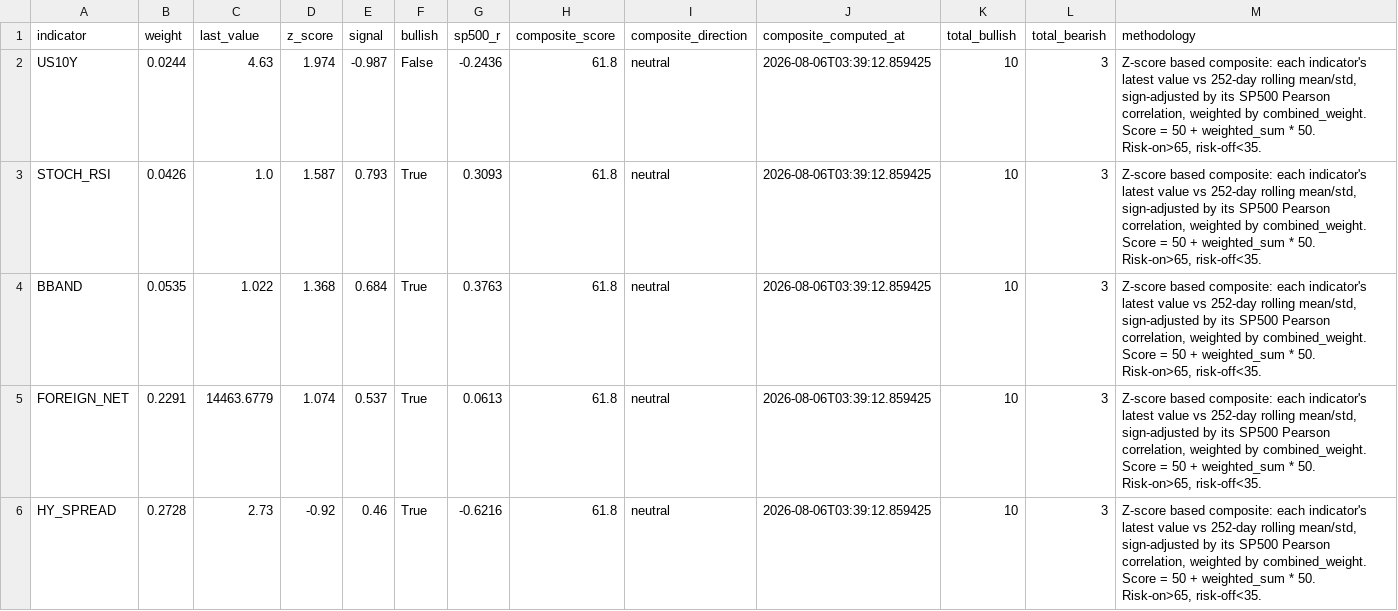
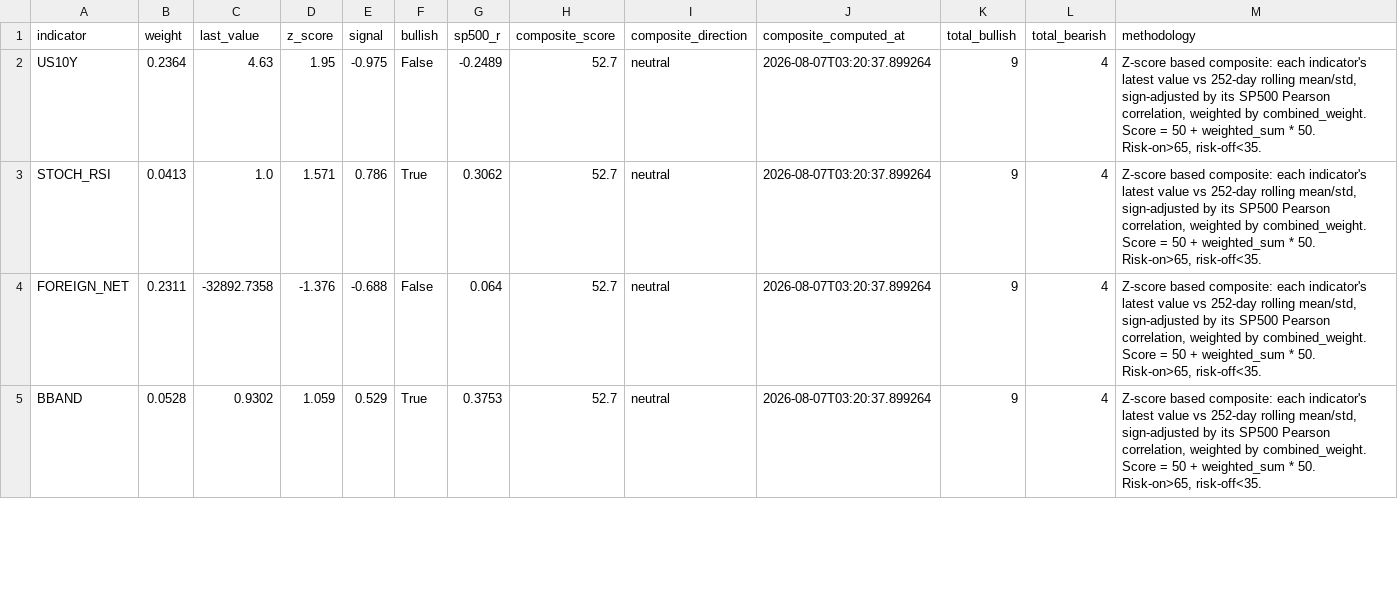
Before and after one commit to HwangatWork/AI-Analyzer, a CSV file: output/market_signals.csv, drawn as a sheet; only a part is shown; the diff covers the shown part only.

```diff
--- a/output/market_signals.csv
+++ b/output/market_signals.csv
@@ -1,6 +1,5 @@
 indicator,weight,last_value,z_score,signal,bullish,sp500_r,composite_score,composite_direction,composite_computed_at,total_bullish,total_bearish,methodology
-US10Y,0.0244,4.63,1.974,-0.987,False,-0.2436,61.8,neutral,2026-08-06T03:39:12.859425,10,3,"Z-score based composite: each indicator's latest value vs 252-day rolling mean/std, sign-adjusted by its SP500 Pearson correlation, weighted by combined_weight. Score = 50 + weighted_sum * 50. Risk-on>65, risk-off<35."
-STOCH_RSI,0.0426,1.0,1.587,0.793,True,0.3093,61.8,neutral,2026-08-06T03:39:12.859425,10,3,"Z-score based composite: each indicator's latest value vs 252-day rolling mean/std, sign-adjusted by its SP500 Pearson correlation, weighted by combined_weight. Score = 50 + weighted_sum * 50. Risk-on>65, risk-off<35."
-BBAND,0.0535,1.022,1.368,0.684,True,0.3763,61.8,neutral,2026-08-06T03:39:12.859425,10,3,"Z-score based composite: each indicator's latest value vs 252-day rolling mean/std, sign-adjusted by its SP500 Pearson correlation, weighted by combined_weight. Score = 50 + weighted_sum * 50. Risk-on>65, risk-off<35."
-FOREIGN_NET,0.2291,14463.6779,1.074,0.537,True,0.0613,61.8,neutral,2026-08-06T03:39:12.859425,10,3,"Z-score based composite: each indicator's latest value vs 252-day rolling mean/std, sign-adjusted by its SP500 Pearson correlation, weighted by combined_weight. Score = 50 + weighted_sum * 50. Risk-on>65, risk-off<35."
-HY_SPREAD,0.2728,2.73,-0.92,0.46,True,-0.6216,61.8,neutral,2026-08-06T03:39:12.859425,10,3,"Z-score based composite: each indicator's latest value vs 252-day rolling mean/std, sign-adjusted by its SP500 Pearson correlation, weighted by combined_weight. Score = 50 + weighted_sum * 50. Risk-on>65, risk-off<35."
+US10Y,0.2364,4.63,1.95,-0.975,False,-0.2489,52.7,neutral,2026-08-07T03:20:37.899264,9,4,"Z-score based composite: each indicator's latest value vs 252-day rolling mean/std, sign-adjusted by its SP500 Pearson correlation, weighted by combined_weight. Score = 50 + weighted_sum * 50. Risk-on>65, risk-off<35."
+STOCH_RSI,0.0413,1.0,1.571,0.786,True,0.3062,52.7,neutral,2026-08-07T03:20:37.899264,9,4,"Z-score based composite: each indicator's latest value vs 252-day rolling mean/std, sign-adjusted by its SP500 Pearson correlation, weighted by combined_weight. Score = 50 + weighted_sum * 50. Risk-on>65, risk-off<35."
+FOREIGN_NET,0.2311,-32892.7358,-1.376,-0.688,False,0.064,52.7,neutral,2026-08-07T03:20:37.899264,9,4,"Z-score based composite: each indicator's latest value vs 252-day rolling mean/std, sign-adjusted by its SP500 Pearson correlation, weighted by combined_weight. Score = 50 + weighted_sum * 50. Risk-on>65, risk-off<35."
+BBAND,0.0528,0.9302,1.059,0.529,True,0.3753,52.7,neutral,2026-08-07T03:20:37.899264,9,4,"Z-score based composite: each indicator's latest value vs 252-day rolling mean/std, sign-adjusted by its SP500 Pearson correlation, weighted by combined_weight. Score = 50 + weighted_sum * 50. Risk-on>65, risk-off<35."
```
Also changed, not shown: 4 added rows, 3 removed rows and 38 edited cells elsewhere in this file, output/indicator_ranking.csv, output/stock_analysis.csv, 7 other files.
